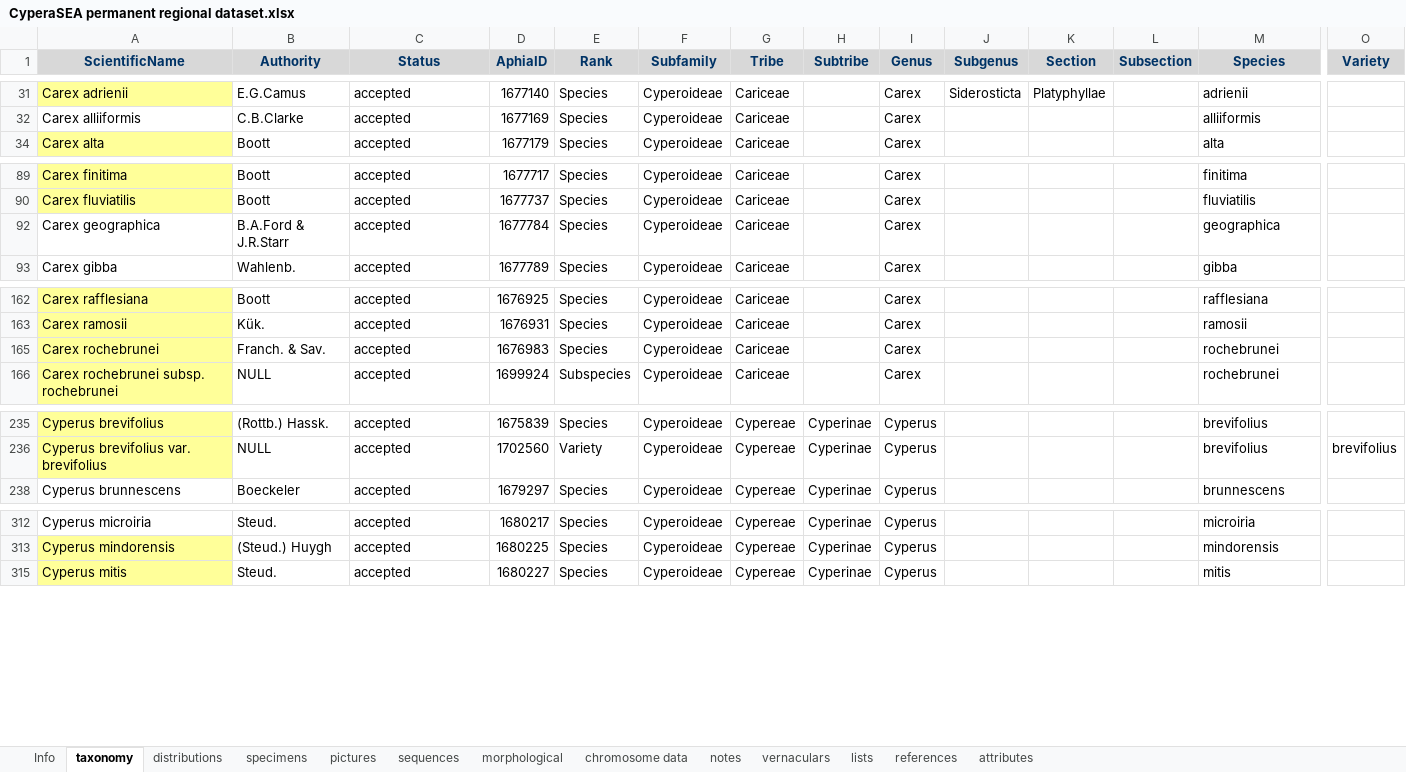
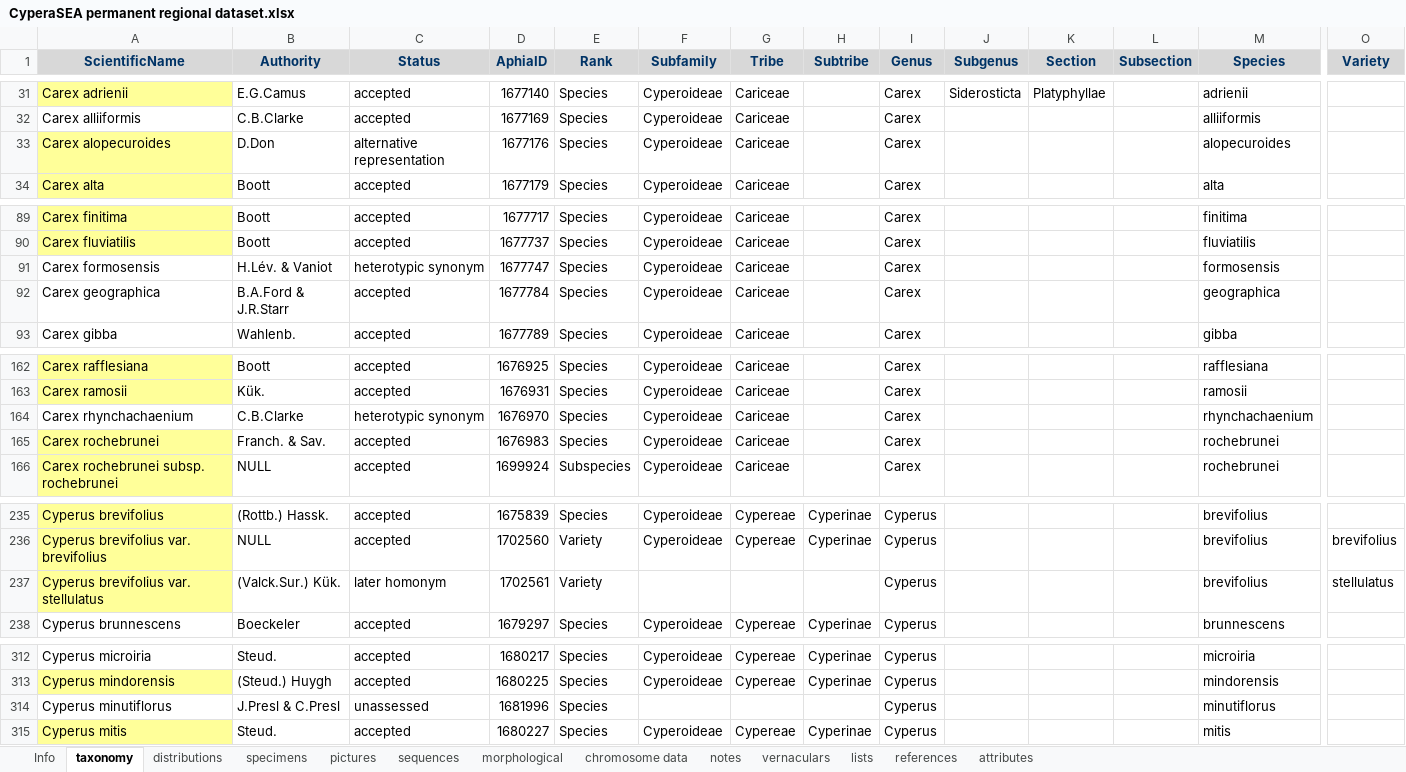
Before and after one commit to jimarcor/jimarcor.github.io, an Excel workbook: files/cyperaSEA/CyperaSEA permanent regional dataset.xlsx, sheet taxonomy, drawn as a sheet; only a part is shown, gaps mark what is left out; values as stored, in another font and other column widths than the file's, no borders; rows hold the shown columns only; the diff covers the shown part only; the diff names each change by its address in the sheet, - before the commit and + after, or states it on an @@ line.

```diff
--- a/files/cyperaSEA/CyperaSEA permanent regional dataset.xlsx (sheet taxonomy)
+++ b/files/cyperaSEA/CyperaSEA permanent regional dataset.xlsx (sheet taxonomy)
@@ row 33 unhidden: Carex alopecuroides | D.Don | alternative representation | 1677176 | Species | Cyperoideae | Cariceae |  | Carex |  |  |  | alopecuroides @@
@@ row 91 unhidden: Carex formosensis | H.Lév. & Vaniot | heterotypic synonym | 1677747 | Species | Cyperoideae | Cariceae |  | Carex |  |  |  | formosensis @@
@@ row 164 unhidden: Carex rhynchachaenium | C.B.Clarke | heterotypic synonym | 1676970 | Species | Cyperoideae | Cariceae |  | Carex |  |  |  | rhynchachaenium @@
@@ row 237 unhidden: Cyperus brevifolius var. stellulatus | (Valck.Sur.) Kük. | later homonym | 1702561 | Variety |  |  |  | Cyperus |  |  |  | brevifolius | stellulatus @@
@@ row 314 unhidden: Cyperus minutiflorus | J.Presl & C.Presl | unassessed | 1681996 | Species |  |  |  | Cyperus |  |  |  | minutiflorus @@
```
Also changed, not shown: 14 hidden or unhidden rows and 9 edited cells elsewhere in this sheet.
